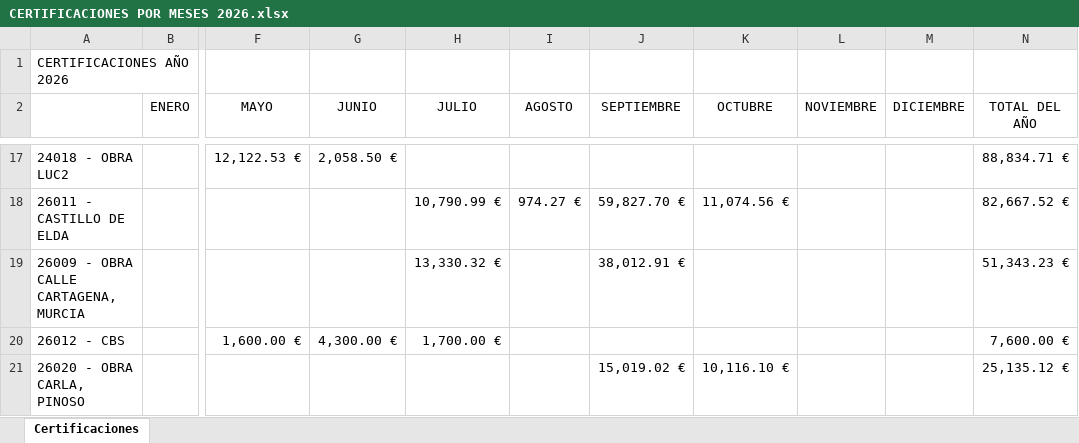
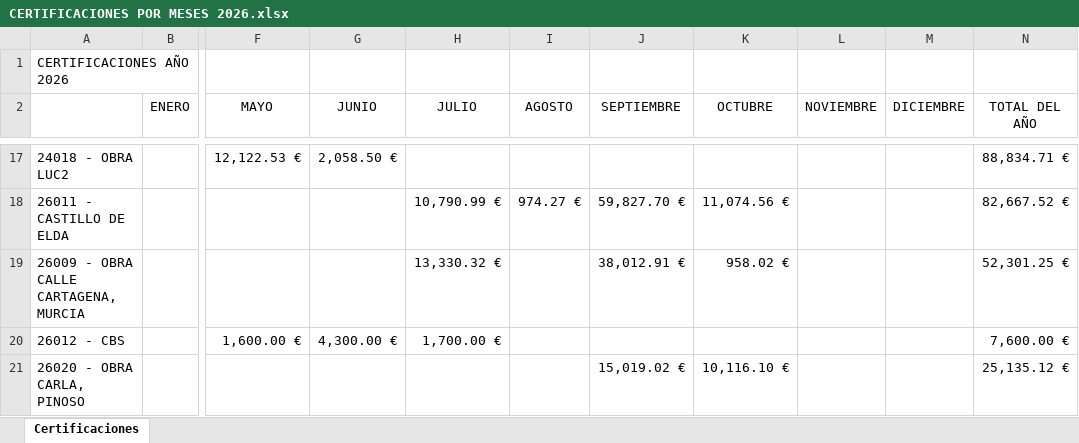
Before and after one commit to juanjosemas/dashboard, an Excel workbook: dashboard/CERTIFICACIONES POR MESES 2026.xlsx, sheet Certificaciones, drawn as a sheet; only a part is shown, gaps mark what is left out; values as stored, in another font and other column widths than the file's, no borders; the diff names each change by its address in the sheet, - before the commit and + after, or states it on an @@ line.

Commit message:
Actualizacion del dashboard

```diff
--- a/dashboard/CERTIFICACIONES POR MESES 2026.xlsx (sheet Certificaciones)
+++ b/dashboard/CERTIFICACIONES POR MESES 2026.xlsx (sheet Certificaciones)
-K19 (OCTUBRE): (empty)
+K19 (OCTUBRE): 958.02 €
-N19 (TOTAL DEL AÑO): 51,343.23 €
+N19 (TOTAL DEL AÑO): 52,301.25 €
```
Also changed, not shown: ECO_STRUCT_Datos.xlsx, 3 other files.
